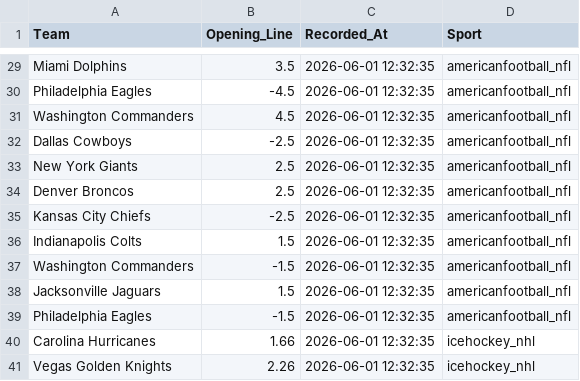
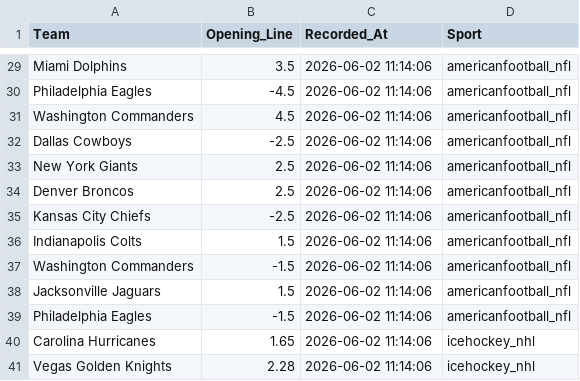
Before and after one commit to jordansonntag3/Pro-Sports-Auditor, a CSV file: opening_lines.csv, drawn as a sheet; only a part is shown, gaps mark what is left out; the diff covers the shown part only; the diff names each change by its address in the sheet, - before the commit and + after, or states it on an @@ line.

```diff
--- a/opening_lines.csv
+++ b/opening_lines.csv
-C29:C41 (Recorded_At): 2026-06-01 12:32:35
+C29:C41 (Recorded_At): 2026-06-02 11:14:06
-B40 (Opening_Line): 1.66
+B40 (Opening_Line): 1.65
-B41 (Opening_Line): 2.26
+B41 (Opening_Line): 2.28
```
Also changed, not shown: 29 edited cells elsewhere in this file.
